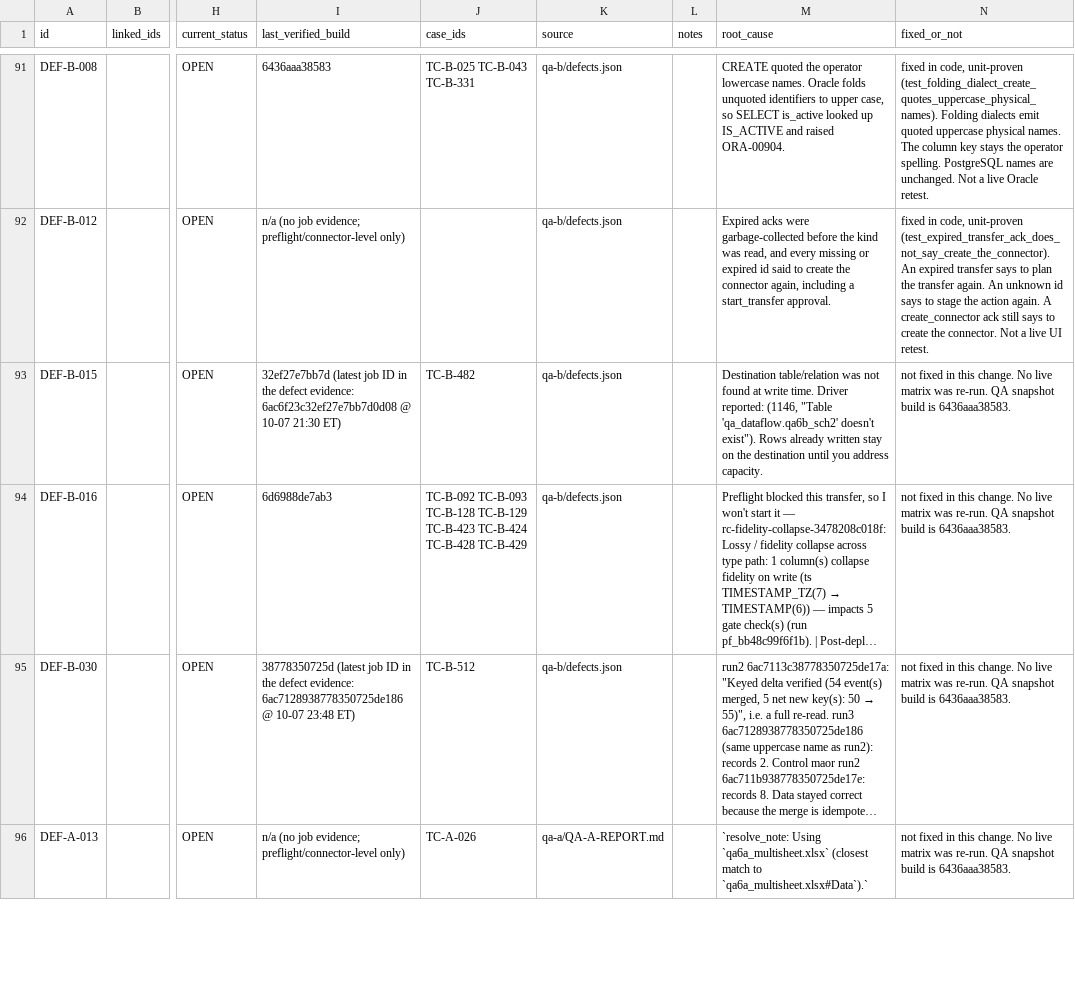
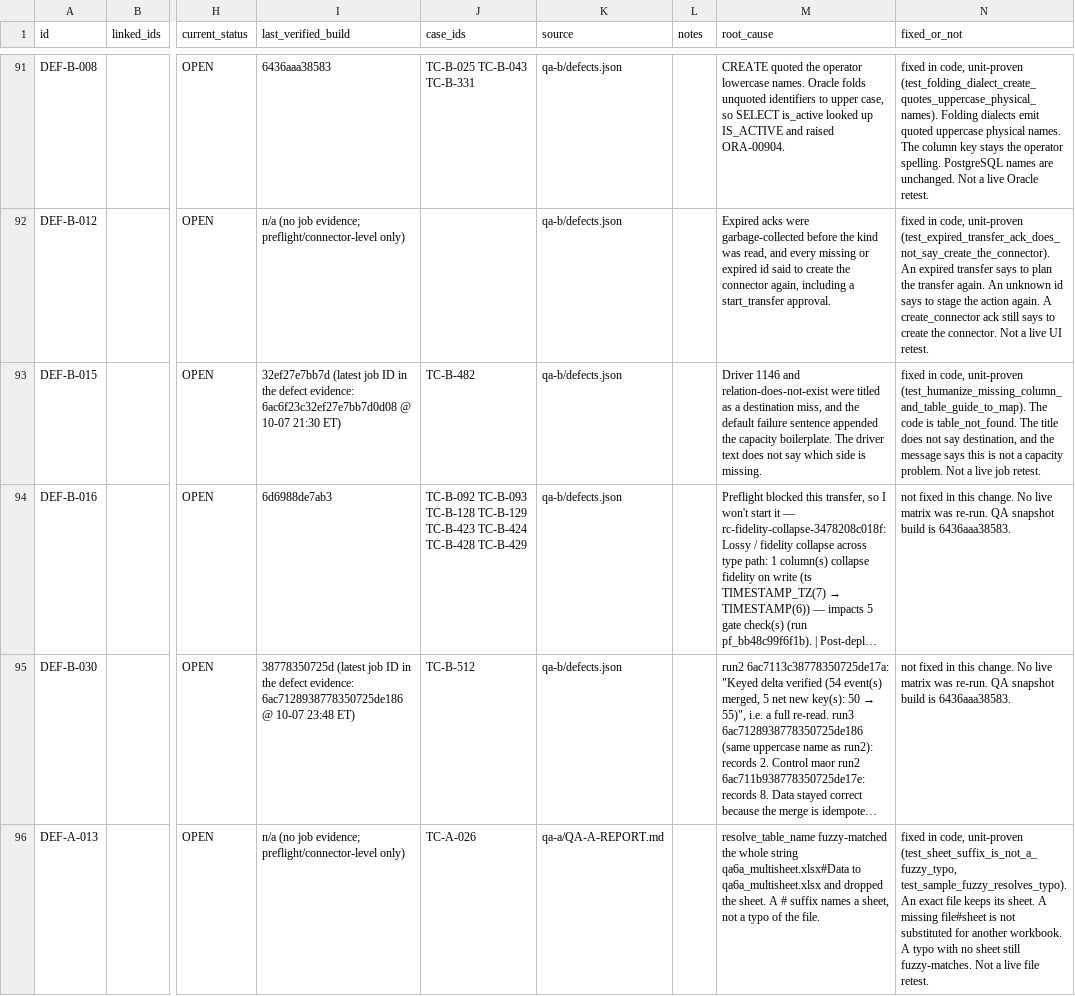
Before and after one commit to Venky-Chowdary/DataFlow, a CSV file: docs/GO-LIVE-DEFECT-DISPOSITION.csv, drawn as a sheet; only a part is shown, gaps mark what is left out; long unchanged cells end in …; the diff covers the shown part only; the diff names each change by its address in the sheet, - before the commit and + after, or states it on an @@ line.

```diff
--- a/docs/GO-LIVE-DEFECT-DISPOSITION.csv
+++ b/docs/GO-LIVE-DEFECT-DISPOSITION.csv
-M93 (root_cause): Destination table/relation was not found at write time. Driver reported: (1146, "Table 'qa_dataflow.qa6b_sch2' doesn't exist"). Rows already written stay on the destination until you address capacity.
+M93 (root_cause): Driver 1146 and relation-does-not-exist were titled as a destination miss, and the default failure sentence appended the capacity boilerplate. The driver text does not say which side is missing.
-N93 (fixed_or_not): not fixed in this change. No live matrix was re-run. QA snapshot build is 6436aaa38583.
+N93 (fixed_or_not): fixed in code, unit-proven (test_humanize_missing_column_and_table_guide_to_map). The code is table_not_found. The title does not say destination, and the message says this is not a capacity problem. Not a live job retest.
-M96 (root_cause): `resolve_note: Using `qa6a_multisheet.xlsx` (closest match to `qa6a_multisheet.xlsx#Data`).`
+M96 (root_cause): resolve_table_name fuzzy-matched the whole string qa6a_multisheet.xlsx#Data to qa6a_multisheet.xlsx and dropped the sheet. A # suffix names a sheet, not a typo of the file.
-N96 (fixed_or_not): not fixed in this change. No live matrix was re-run. QA snapshot build is 6436aaa38583.
+N96 (fixed_or_not): fixed in code, unit-proven (test_sheet_suffix_is_not_a_fuzzy_typo, test_sample_fuzzy_resolves_typo). An exact file keeps its sheet. A missing file#sheet is not substituted for another workbook. A typo with no sheet still fuzzy-matches. Not a live file retest.
```
Also changed, not shown: 8 edited cells elsewhere in this file, 12 other files.
